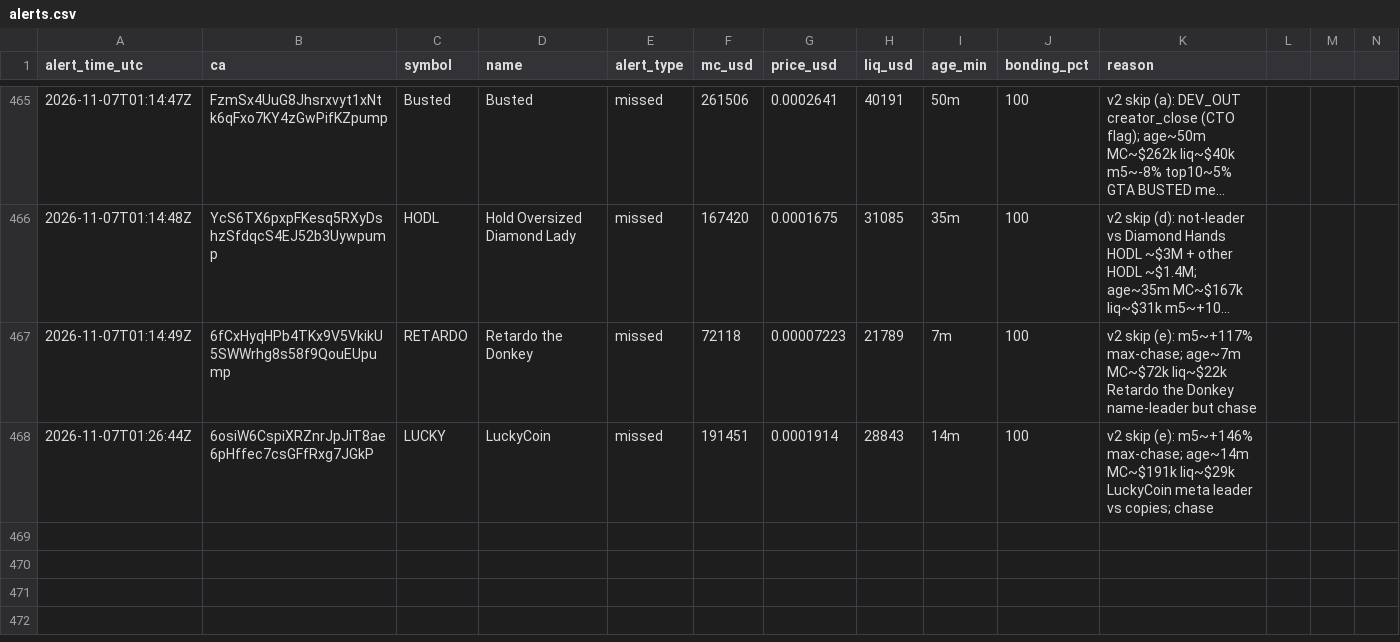
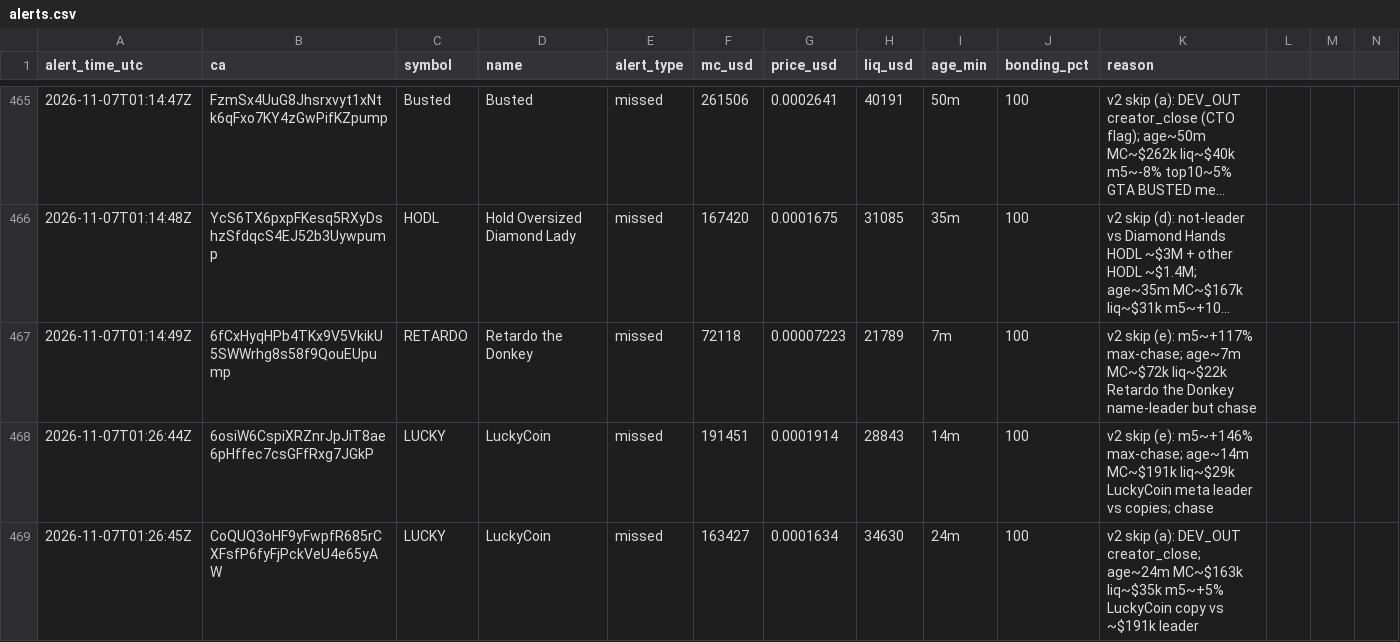
Before and after one commit to andreolf/memecoin-paper-tracker, a CSV file: data/alerts.csv, drawn as a sheet; only a part is shown, gaps mark what is left out; long unchanged cells end in …; rows hold the shown columns only; the diff names each change by its address in the sheet, - before the commit and + after, or states it on an @@ line.

Commit message:
alert: LUCKY

```diff
--- a/data/alerts.csv
+++ b/data/alerts.csv
+row 469: 2026-11-07T01:26:45Z | CoQUQ3oHF9yFwpfR685rCXFsfP6fyFjPckVeU4e65yAW | LUCKY | LuckyCoin | missed | 163427 | 0.0001634 | 34630 | 24m | 100 | v2 skip (a): DEV_OUT creator_close; age~24m MC~$163k liq~$35k m5~+5% LuckyCoin copy vs ~$191k leader
```
